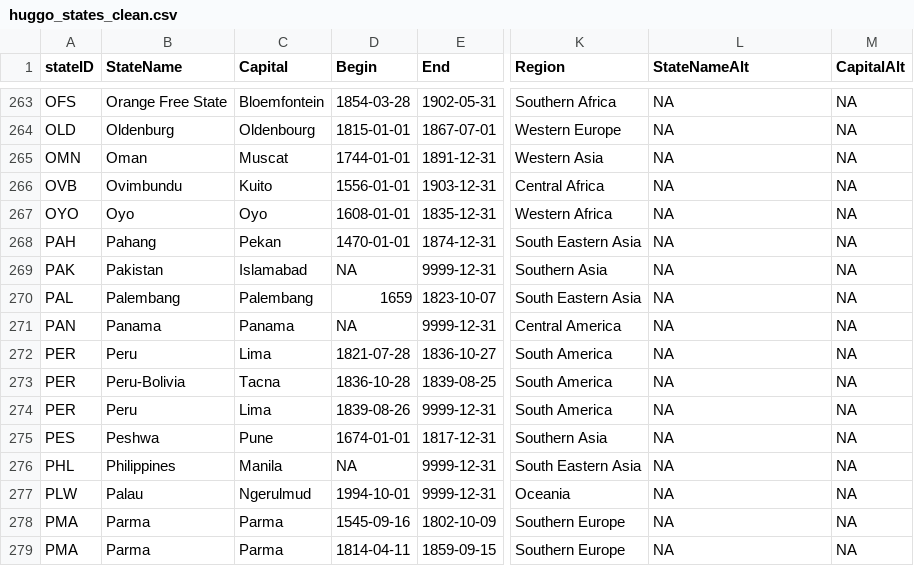
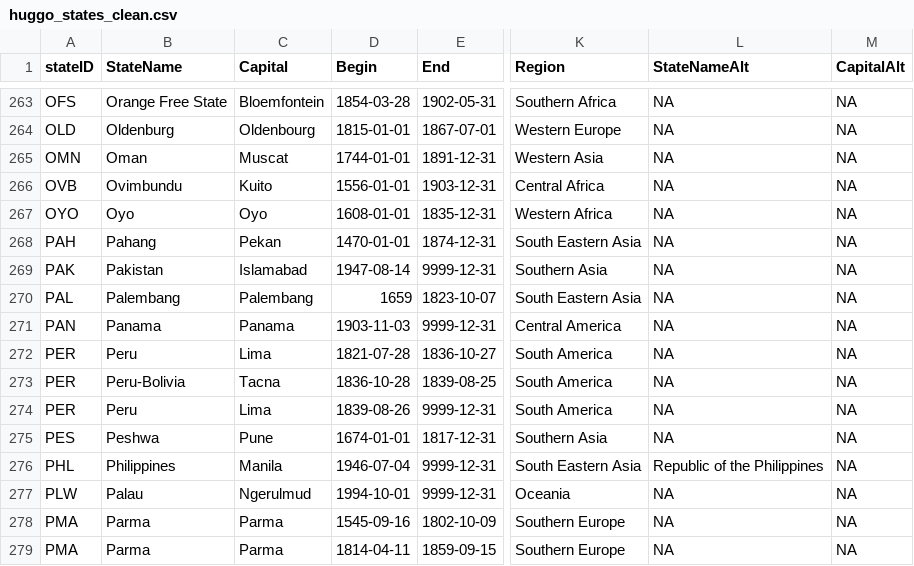
Before and after one commit to globalgov/manystates, a CSV file: data-raw/states/HUGGO/huggo_states_clean.csv, drawn as a sheet; only a part is shown, gaps mark what is left out; the diff covers the shown part only; the diff names each change by its address in the sheet, - before the commit and + after, or states it on an @@ line.

Commit message:
Added more P dates

```diff
--- a/data-raw/states/HUGGO/huggo_states_clean.csv
+++ b/data-raw/states/HUGGO/huggo_states_clean.csv
-D269 (Begin): NA
+D269 (Begin): 1947-08-14
-D271 (Begin): NA
+D271 (Begin): 1903-11-03
-D276 (Begin): NA
+D276 (Begin): 1946-07-04
-L276 (StateNameAlt): NA
+L276 (StateNameAlt): Republic of the Philippines
```
Also changed, not shown: 2 added rows and 10 edited cells elsewhere in this file.
